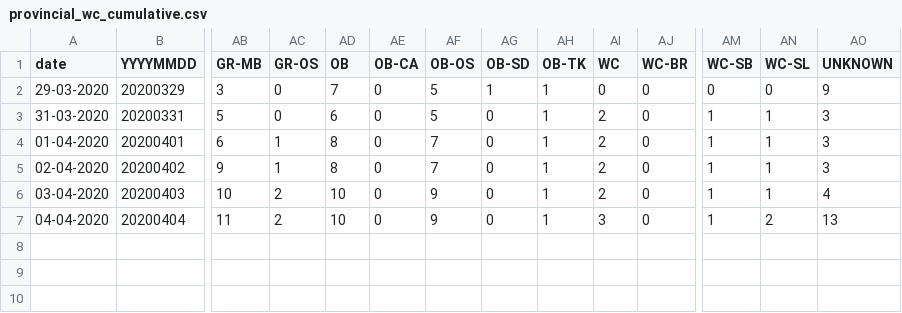
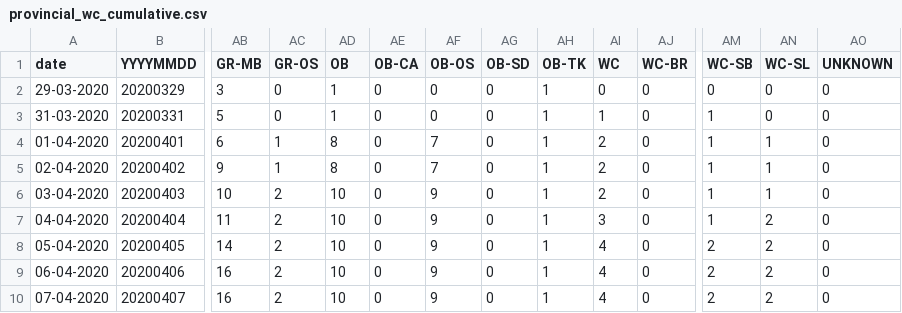
Before and after one commit to dsfsi/covid19za, a CSV file: data/district_data/provincial_wc_cumulative.csv, drawn as a sheet; only a part is shown, gaps mark what is left out; rows hold the shown columns only; the diff names each change by its address in the sheet, - before the commit and + after, or states it on an @@ line.

Commit message:
Updating Western Cape Data

```diff
--- a/data/district_data/provincial_wc_cumulative.csv
+++ b/data/district_data/provincial_wc_cumulative.csv
-AD2 (OB): 7
+AD2 (OB): 1
-AF2:AF3 (OB-OS): 5
+AF2:AF3 (OB-OS): 0
-AG2 (OB-SD): 1
+AG2 (OB-SD): 0
-AO2 (UNKNOWN): 9
+AO2 (UNKNOWN): 0
-AD3 (OB): 6
+AD3 (OB): 1
-AI3 (WC): 2
+AI3 (WC): 1
-AN3 (WC-SL): 1
+AN3 (WC-SL): 0
-AO3:AO5 (UNKNOWN): 3
+AO3:AO5 (UNKNOWN): 0
-AO6 (UNKNOWN): 4
+AO6 (UNKNOWN): 0
-AO7 (UNKNOWN): 13
+AO7 (UNKNOWN): 0
+row 8: 05-04-2020 | 20200405 | 14 | 2 | 10 | 0 | 9 | 0 | 1 | 4 | 0 | 2 | 2 | 0
+row 9: 06-04-2020 | 20200406 | 16 | 2 | 10 | 0 | 9 | 0 | 1 | 4 | 0 | 2 | 2 | 0
+row 10: 07-04-2020 | 20200407 | 16 | 2 | 10 | 0 | 9 | 0 | 1 | 4 | 0 | 2 | 2 | 0
```
Also changed, not shown: data/district_data/district_wc_keys.csv.
